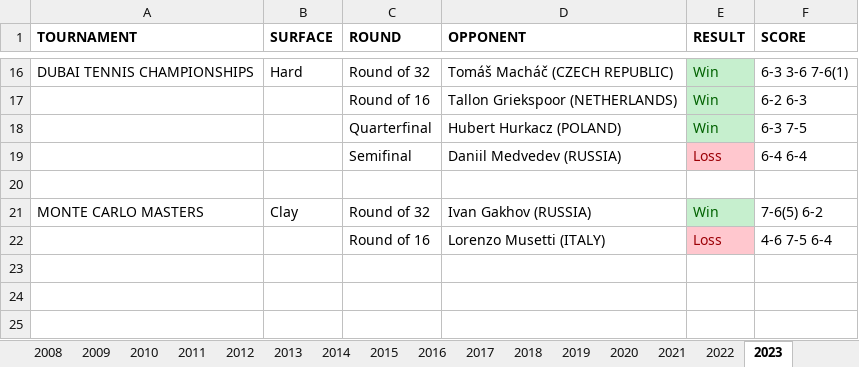
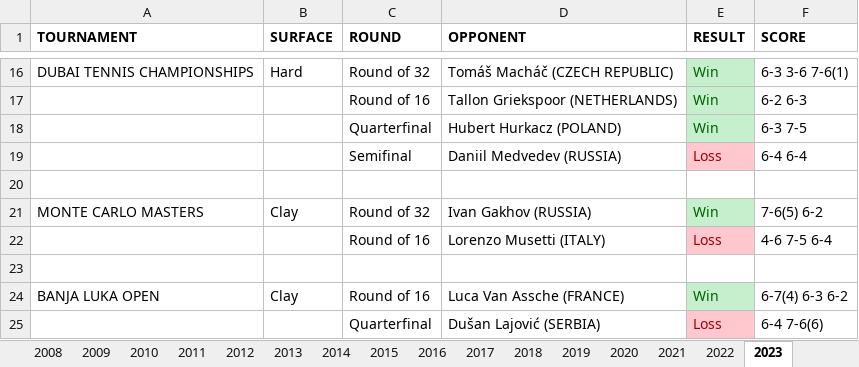
Before and after one commit to soumyavajjhala/soumyavajjhala.github.io, an Excel workbook: Tennis/ATP Tour/Novak Djokovic.xlsx, sheet 2023, drawn as a sheet; only a part is shown, gaps mark what is left out; values as stored, in another font and other column widths than the file's, no borders; conditional formats not drawn; the diff names each change by its address in the sheet, - before the commit and + after, or states it on an @@ line.

Commit message:
Update tennis

```diff
--- a/Tennis/ATP Tour/Novak Djokovic.xlsx (sheet 2023)
+++ b/Tennis/ATP Tour/Novak Djokovic.xlsx (sheet 2023)
+row 23: (empty)
+row 24: BANJA LUKA OPEN | Clay | Round of 16 | Luca Van Assche (FRANCE) | Win | 6-7(4) 6-3 6-2
+row 25:  |  | Quarterfinal | Dušan Lajović (SERBIA) | Loss | 6-4 7-6(6)
```
Also changed, not shown: sheet YTD Stats, charts or pictures, Tennis/ATP Tour/ATP YTD Winning Percentile Range Leaderboad.xlsx, 1 other file.
